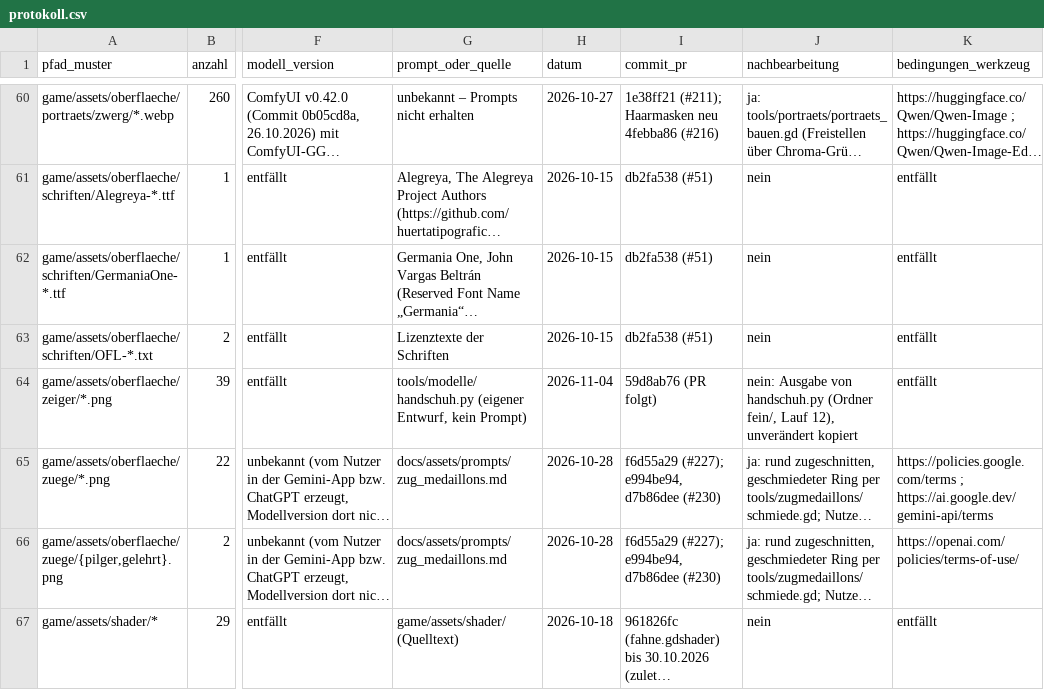
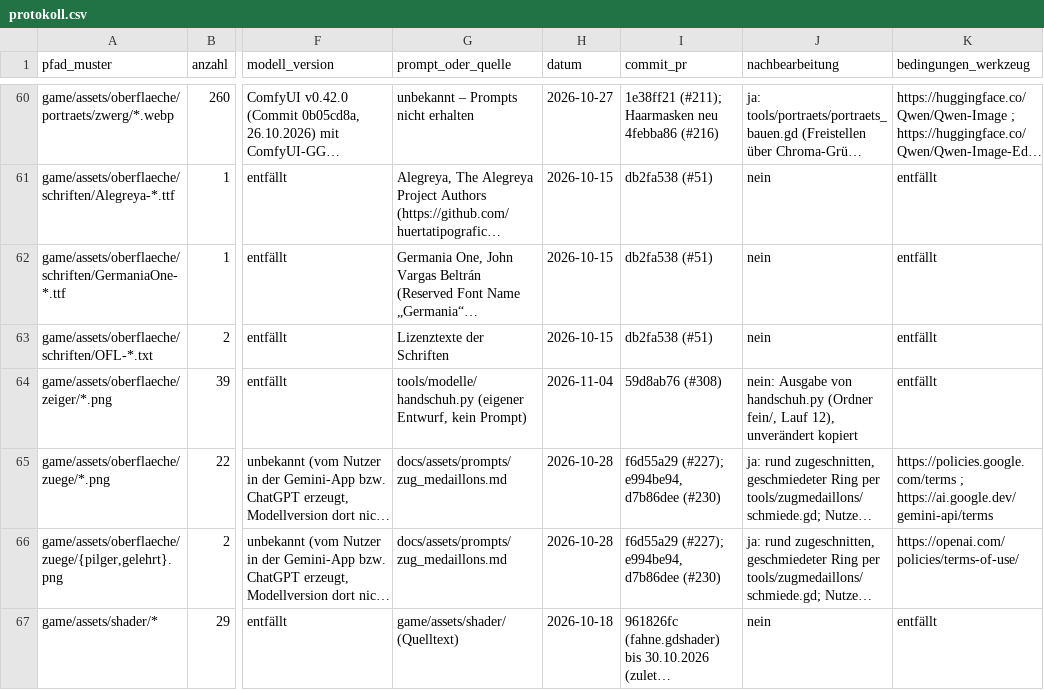
Before and after one commit to B411Y/reichsgilde, a CSV file: docs/assets/protokoll.csv, drawn as a sheet; only a part is shown, gaps mark what is left out; long unchanged cells end in …; the diff names each change by its address in the sheet, - before the commit and + after, or states it on an @@ line.

```diff
--- a/docs/assets/protokoll.csv
+++ b/docs/assets/protokoll.csv
-I64 (commit_pr): 59d8ab76 (PR folgt)
+I64 (commit_pr): 59d8ab76 (#308)
```
Also changed, not shown: 1 other file.
